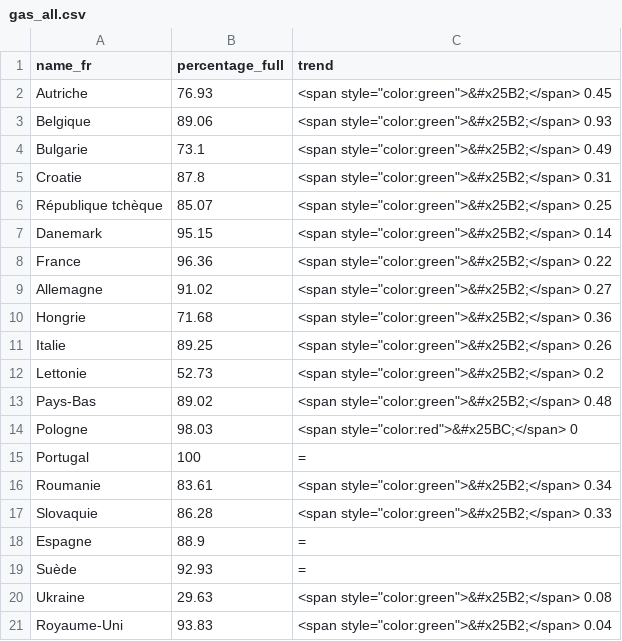
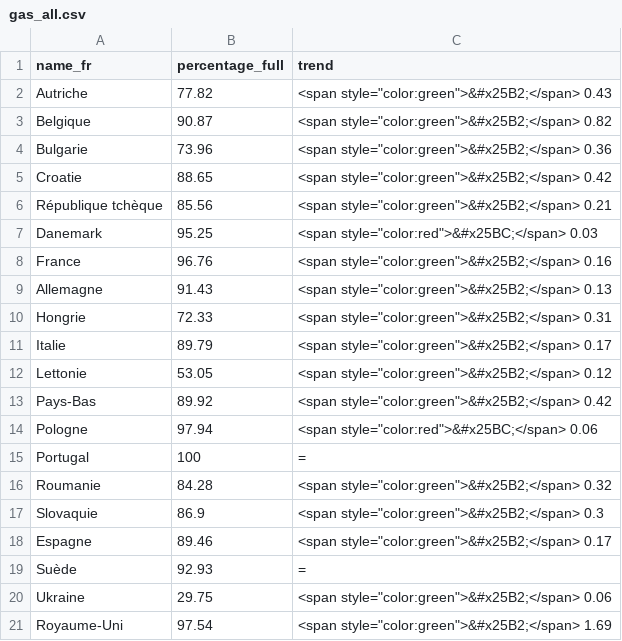
Before and after one commit to amcaw/gas_europe, a CSV file: gas_all.csv, drawn as a sheet.

```diff
--- a/gas_all.csv
+++ b/gas_all.csv
@@ -1,21 +1,21 @@
 name_fr,percentage_full,trend
-Autriche,76.93,"<span style=""color:green"">&#x25B2;</span> 0.45"
-Belgique,89.06,"<span style=""color:green"">&#x25B2;</span> 0.93"
-Bulgarie,73.1,"<span style=""color:green"">&#x25B2;</span> 0.49"
-Croatie,87.8,"<span style=""color:green"">&#x25B2;</span> 0.31"
-République tchèque,85.07,"<span style=""color:green"">&#x25B2;</span> 0.25"
-Danemark,95.15,"<span style=""color:green"">&#x25B2;</span> 0.14"
-France,96.36,"<span style=""color:green"">&#x25B2;</span> 0.22"
-Allemagne,91.02,"<span style=""color:green"">&#x25B2;</span> 0.27"
-Hongrie,71.68,"<span style=""color:green"">&#x25B2;</span> 0.36"
-Italie,89.25,"<span style=""color:green"">&#x25B2;</span> 0.26"
-Lettonie,52.73,"<span style=""color:green"">&#x25B2;</span> 0.2"
-Pays-Bas,89.02,"<span style=""color:green"">&#x25B2;</span> 0.48"
-Pologne,98.03,"<span style=""color:red"">&#x25BC;</span> 0"
+Autriche,77.82,"<span style=""color:green"">&#x25B2;</span> 0.43"
+Belgique,90.87,"<span style=""color:green"">&#x25B2;</span> 0.82"
+Bulgarie,73.96,"<span style=""color:green"">&#x25B2;</span> 0.36"
+Croatie,88.65,"<span style=""color:green"">&#x25B2;</span> 0.42"
+République tchèque,85.56,"<span style=""color:green"">&#x25B2;</span> 0.21"
+Danemark,95.25,"<span style=""color:red"">&#x25BC;</span> 0.03"
+France,96.76,"<span style=""color:green"">&#x25B2;</span> 0.16"
+Allemagne,91.43,"<span style=""color:green"">&#x25B2;</span> 0.13"
+Hongrie,72.33,"<span style=""color:green"">&#x25B2;</span> 0.31"
+Italie,89.79,"<span style=""color:green"">&#x25B2;</span> 0.17"
+Lettonie,53.05,"<span style=""color:green"">&#x25B2;</span> 0.12"
+Pays-Bas,89.92,"<span style=""color:green"">&#x25B2;</span> 0.42"
+Pologne,97.94,"<span style=""color:red"">&#x25BC;</span> 0.06"
 Portugal,100,=
-Roumanie,83.61,"<span style=""color:green"">&#x25B2;</span> 0.34"
-Slovaquie,86.28,"<span style=""color:green"">&#x25B2;</span> 0.33"
-Espagne,88.9,=
+Roumanie,84.28,"<span style=""color:green"">&#x25B2;</span> 0.32"
+Slovaquie,86.9,"<span style=""color:green"">&#x25B2;</span> 0.3"
+Espagne,89.46,"<span style=""color:green"">&#x25B2;</span> 0.17"
 Suède,92.93,=
-Ukraine,29.63,"<span style=""color:green"">&#x25B2;</span> 0.08"
-Royaume-Uni,93.83,"<span style=""color:green"">&#x25B2;</span> 0.04"
+Ukraine,29.75,"<span style=""color:green"">&#x25B2;</span> 0.06"
+Royaume-Uni,97.54,"<span style=""color:green"">&#x25B2;</span> 1.69"
```
Also changed, not shown: gas_be.csv.
